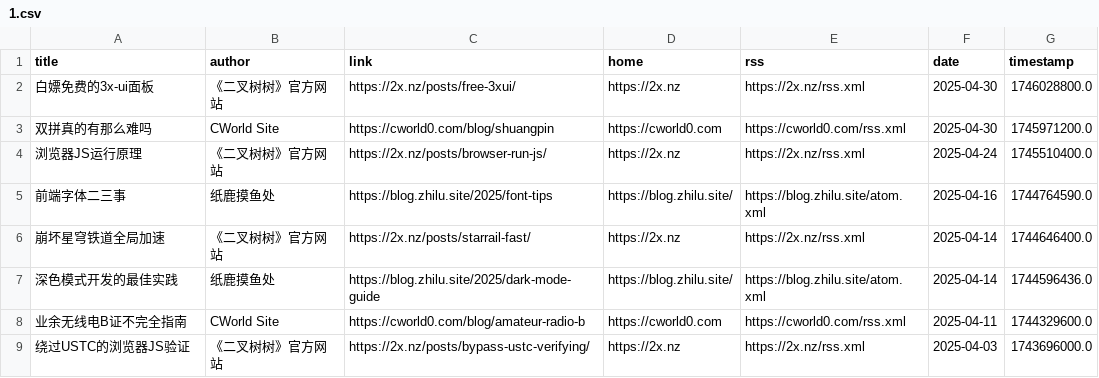
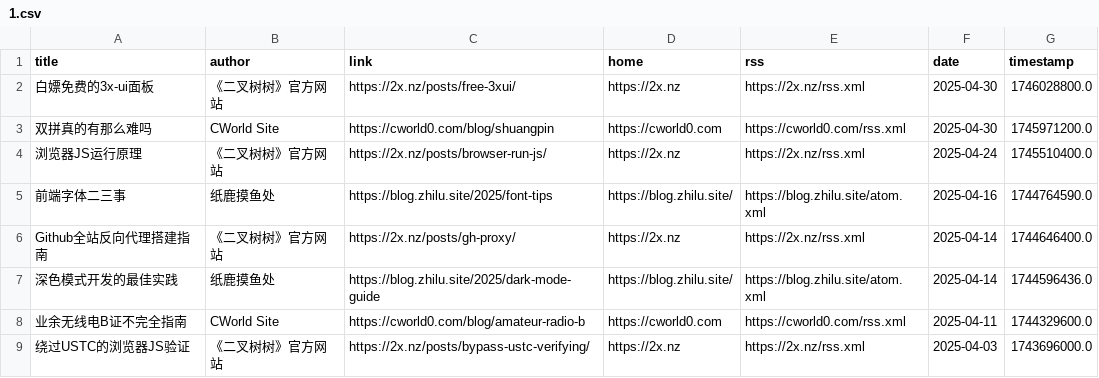
Before and after one commit to Moretti815/rssblog-source, a CSV file: date/202504/1.csv, drawn as a sheet.

```diff
--- a/date/202504/1.csv
+++ b/date/202504/1.csv
@@ -5,3 +5,3 @@ title,author,link,home,rss,date,timestamp
 前端字体二三事,纸鹿摸鱼处,https://blog.zhilu.site/2025/font-tips,https://blog.zhilu.site/,https://blog.zhilu.site/atom.xml,2025-04-16,1744764590.0
-崩坏星穹铁道全局加速,《二叉树树》官方网站,https://2x.nz/posts/starrail-fast/,https://2x.nz,https://2x.nz/rss.xml,2025-04-14,1744646400.0
+Github全站反向代理搭建指南,《二叉树树》官方网站,https://2x.nz/posts/gh-proxy/,https://2x.nz,https://2x.nz/rss.xml,2025-04-14,1744646400.0
 深色模式开发的最佳实践,纸鹿摸鱼处,https://blog.zhilu.site/2025/dark-mode-guide,https://blog.zhilu.site/,https://blog.zhilu.site/atom.xml,2025-04-14,1744596436.0
```
Also changed, not shown: all/4.csv, date/202507/1.csv, 12 other files.
